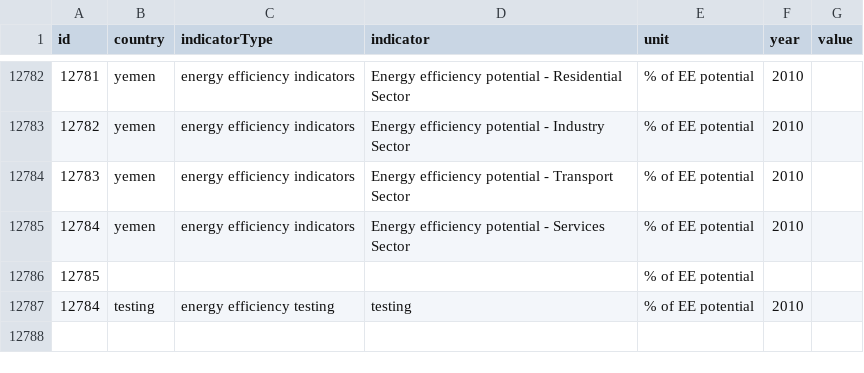
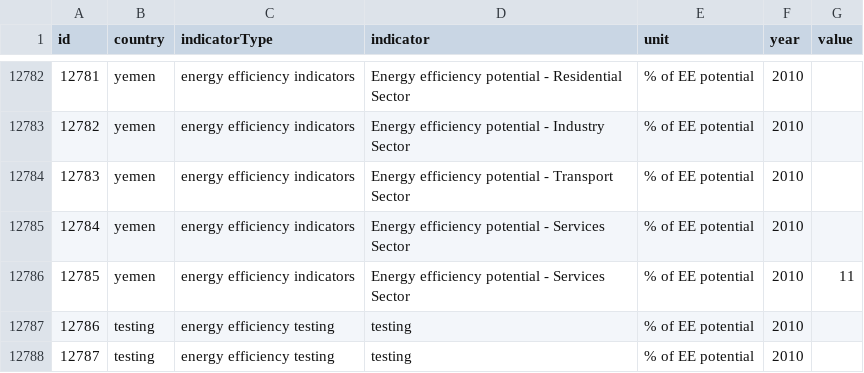
Before and after one commit to girijavudum/project, a CSV file: src/assets/updated.csv, drawn as a sheet; only a part is shown, gaps mark what is left out; removed rows and columns are numbered as before the commit, all else as after; the diff names each change by its address in the sheet, - before the commit and + after, or states it on an @@ line.

```diff
--- a/src/assets/updated.csv
+++ b/src/assets/updated.csv
-row 12786: 12785 |  |  |  | % of EE potential
+row 12786: 12785 | yemen | energy efficiency indicators | Energy efficiency potential - Services Sector | % of EE potential | 2010 | 11
+row 12787: 12786 | testing | energy efficiency testing | testing | % of EE potential | 2010
@@ column A (id) renumbered from row 12788 down @@
```
Also changed, not shown: 3 other files.
